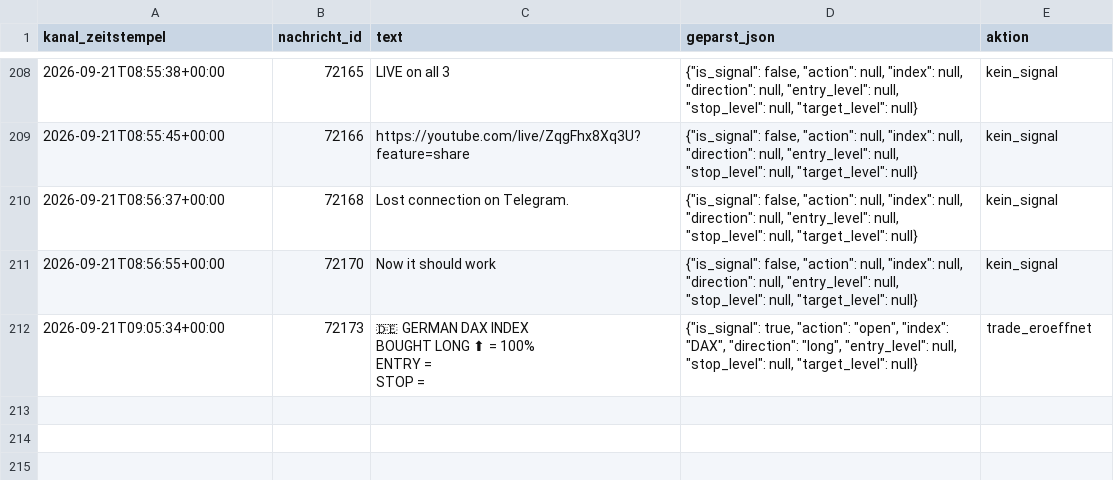
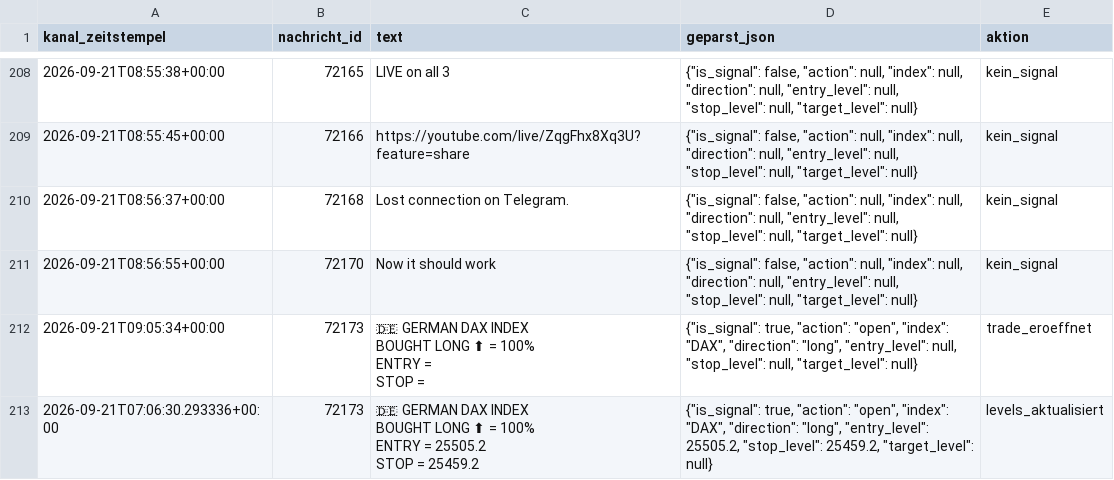
Before and after one commit to JonathanSube/trading-bot, a CSV file: signal_channel_log.csv, drawn as a sheet; only a part is shown, gaps mark what is left out; ↵ is a line break in a cell; the diff names each change by its address in the sheet, - before the commit and + after, or states it on an @@ line.

Commit message:
Signal-Bot-Lauf 2026-09-21T07:07:28Z

```diff
--- a/signal_channel_log.csv
+++ b/signal_channel_log.csv
+row 213: 2026-09-21T07:06:30.293336+00:00 | 72173 | 🇩🇪 GERMAN DAX INDEX ↵ BOUGHT LONG ⬆ = 100% ↵ ENTRY = 25505.2 ↵ STOP = 25459.2 | {"is_signal": true, "action": "open", "index": "DAX", "direction": "long", "entry_level": 25505.2, "stop_level": 25459.2, "target_level": null} | levels_aktualisiert
```
Also changed, not shown: 1 other file.
